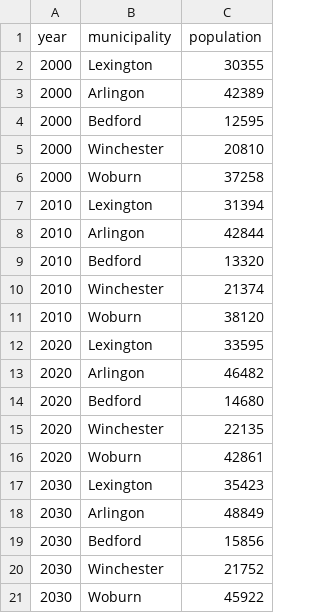
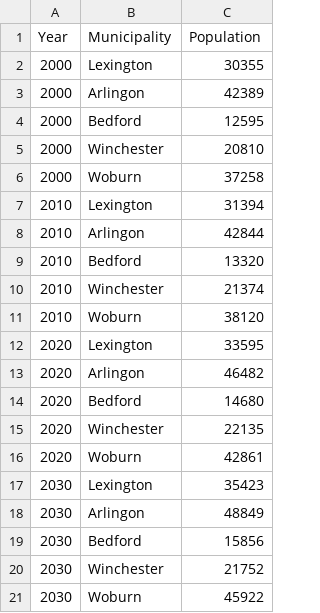
Before and after one commit to lexingtonplanning/compplan, a CSV file: TotalPopulation_00_30.csv, drawn as a sheet.

```diff
--- a/TotalPopulation_00_30.csv
+++ b/TotalPopulation_00_30.csv
@@ -1,2 +1,2 @@
-year,municipality,population
+Year,Municipality,Population
 2000,Lexington,30355
```
Also changed, not shown: 1 other file.
